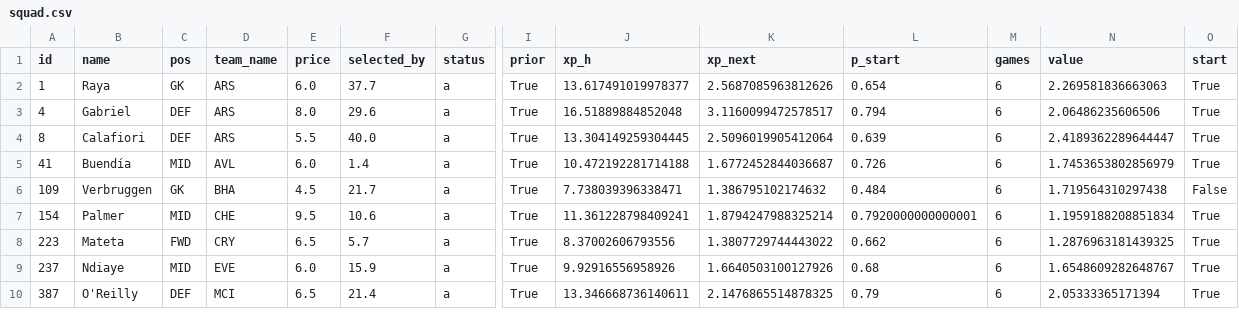
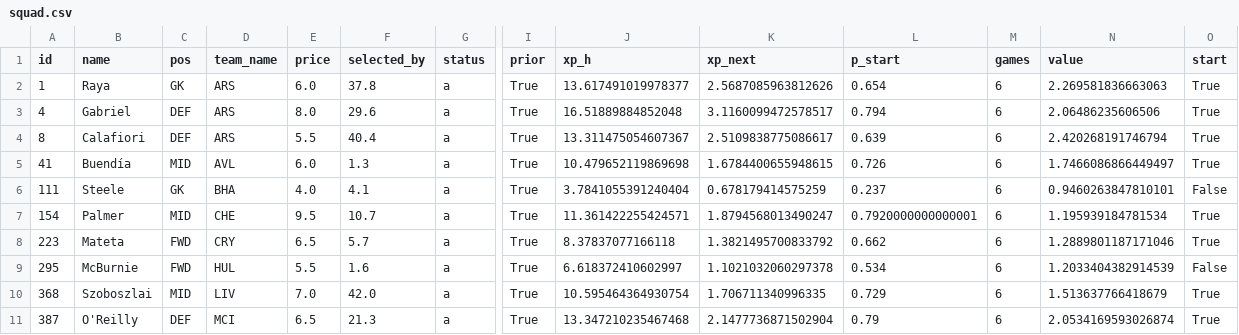
Before and after one commit to alexwijayapost/fpl, a CSV file: fpl-tools/out/squad.csv, drawn as a sheet; only a part is shown, gaps mark what is left out; removed rows and columns are numbered as before the commit, all else as after; rows hold the shown columns only; the diff covers the shown part only; the diff names each change by its address in the sheet, - before the commit and + after, or states it on an @@ line.

```diff
--- a/fpl-tools/out/squad.csv
+++ b/fpl-tools/out/squad.csv
-F2 (selected_by): 37.7
+F2 (selected_by): 37.8
-F4 (selected_by): 40.0
+F4 (selected_by): 40.4
-J4 (xp_h): 13.304149259304445
+J4 (xp_h): 13.311475054607367
-K4 (xp_next): 2.5096019905412064
+K4 (xp_next): 2.5109838775086617
-N4 (value): 2.4189362289644447
+N4 (value): 2.420268191746794
-F5 (selected_by): 1.4
+F5 (selected_by): 1.3
-J5 (xp_h): 10.472192281714188
+J5 (xp_h): 10.479652119869698
-K5 (xp_next): 1.6772452844036687
+K5 (xp_next): 1.6784400655948615
-N5 (value): 1.7453653802856979
+N5 (value): 1.7466086866449497
-A6 (id): 109
+A6 (id): 111
-B6 (name): Verbruggen
+B6 (name): Steele
-E6 (price): 4.5
+E6 (price): 4.0
-F6 (selected_by): 21.7
+F6 (selected_by): 4.1
-J6 (xp_h): 7.738039396338471
+J6 (xp_h): 3.7841055391240404
-K6 (xp_next): 1.386795102174632
+K6 (xp_next): 0.678179414575259
-L6 (p_start): 0.484
+L6 (p_start): 0.237
-N6 (value): 1.719564310297438
+N6 (value): 0.9460263847810101
-F7 (selected_by): 10.6
+F7 (selected_by): 10.7
-J7 (xp_h): 11.361228798409241
+J7 (xp_h): 11.361422255424571
-K7 (xp_next): 1.8794247988325214
+K7 (xp_next): 1.8794568013490247
-N7 (value): 1.1959188208851834
+N7 (value): 1.195939184781534
-J8 (xp_h): 8.37002606793556
+J8 (xp_h): 8.37837077166118
-K8 (xp_next): 1.3807729744443022
+K8 (xp_next): 1.3821495700833792
-N8 (value): 1.2876963181439325
+N8 (value): 1.2889801187171046
-row 9: 237 | Ndiaye | MID | EVE | 6.0 | 15.9 | a | True | 9.92916556958926 | 1.6640503100127926 | 0.68 | 6 | 1.6548609282648767 | True
+row 9: 295 | McBurnie | FWD | HUL | 5.5 | 1.6 | a | True | 6.618372410602997 | 1.1021032060297378 | 0.534 | 6 | 1.2033404382914539 | False
+row 10: 368 | Szoboszlai | MID | LIV | 7.0 | 42.0 | a | True | 10.595464364930754 | 1.706711340996335 | 0.729 | 6 | 1.513637766418679 | True
-F11 (selected_by): 21.4
+F11 (selected_by): 21.3
-J11 (xp_h): 13.346668736140611
+J11 (xp_h): 13.347210235467468
-K11 (xp_next): 2.1476865514878325
+K11 (xp_next): 2.1477736871502904
-N11 (value): 2.05333365171394
+N11 (value): 2.0534169593026874
```
Also changed, not shown: 1 removed row and 16 edited cells elsewhere in this file, fpl-tools/out/projections_total.csv, 5 other files.
